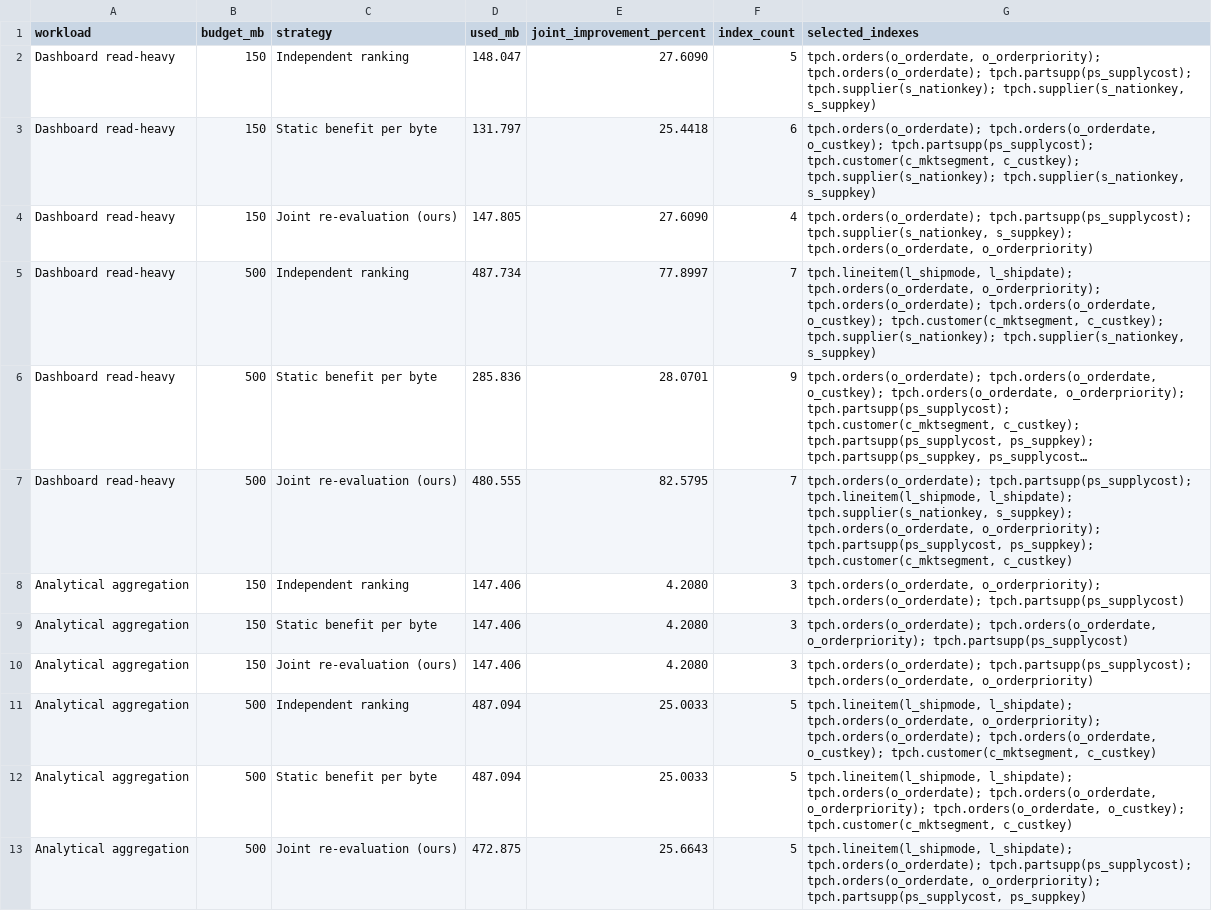
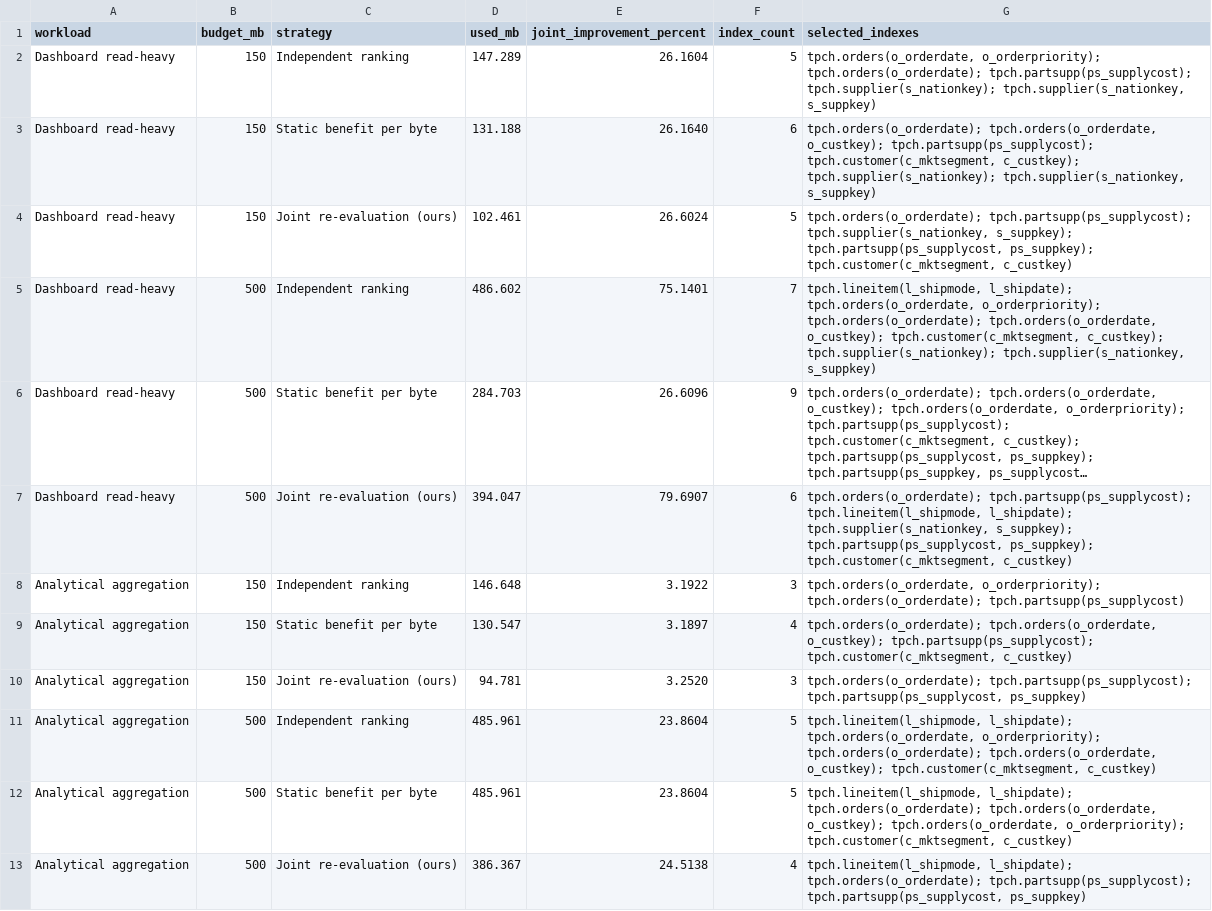
Before and after one commit to SuedaSen/index-advisor, a CSV file: output/reports/strategy-comparison.csv, drawn as a sheet; only a part is shown; long unchanged cells end in …; the diff covers the shown part only; the diff names each change by its address in the sheet, - before the commit and + after, or states it on an @@ line.

```diff
--- a/output/reports/strategy-comparison.csv
+++ b/output/reports/strategy-comparison.csv
-D2 (used_mb): 148.047
+D2 (used_mb): 147.289
-E2 (joint_improvement_percent): 27.6090
+E2 (joint_improvement_percent): 26.1604
-D3 (used_mb): 131.797
+D3 (used_mb): 131.188
-E3 (joint_improvement_percent): 25.4418
+E3 (joint_improvement_percent): 26.1640
-D4 (used_mb): 147.805
+D4 (used_mb): 102.461
-E4 (joint_improvement_percent): 27.6090
+E4 (joint_improvement_percent): 26.6024
-F4 (index_count): 4
+F4 (index_count): 5
-G4 (selected_indexes): …tpch.supplier(s_nationkey, s_suppkey); tpch.orders(o_orderdate, o_orderpriority)
+G4 (selected_indexes): …tpch.supplier(s_nationkey, s_suppkey); tpch.partsupp(ps_supplycost, ps_suppkey); tpch.customer(c_mktsegment, c_custkey)
-D5 (used_mb): 487.734
+D5 (used_mb): 486.602
-E5 (joint_improvement_percent): 77.8997
+E5 (joint_improvement_percent): 75.1401
-D6 (used_mb): 285.836
+D6 (used_mb): 284.703
-E6 (joint_improvement_percent): 28.0701
+E6 (joint_improvement_percent): 26.6096
-D7 (used_mb): 480.555
+D7 (used_mb): 394.047
-E7 (joint_improvement_percent): 82.5795
+E7 (joint_improvement_percent): 79.6907
-F7 (index_count): 7
+F7 (index_count): 6
-G7 (selected_indexes): …tpch.supplier(s_nationkey, s_suppkey); tpch.orders(o_orderdate, o_orderpriority); tpch.partsupp(ps_supplycost, ps_suppkey);…
+G7 (selected_indexes): …tpch.supplier(s_nationkey, s_suppkey); tpch.partsupp(ps_supplycost, ps_suppkey);…
-D8 (used_mb): 147.406
+D8 (used_mb): 146.648
-E8 (joint_improvement_percent): 4.2080
+E8 (joint_improvement_percent): 3.1922
-D9 (used_mb): 147.406
+D9 (used_mb): 130.547
-E9 (joint_improvement_percent): 4.2080
+E9 (joint_improvement_percent): 3.1897
-F9 (index_count): 3
+F9 (index_count): 4
-G9 (selected_indexes): tpch.orders(o_orderdate); tpch.orders(o_orderdate, o_orderpriority); tpch.partsupp(ps_supplycost)
+G9 (selected_indexes): tpch.orders(o_orderdate); tpch.orders(o_orderdate, o_custkey); tpch.partsupp(ps_supplycost); tpch.customer(c_mktsegment, c_custkey)
-D10 (used_mb): 147.406
+D10 (used_mb): 94.781
-E10 (joint_improvement_percent): 4.2080
+E10 (joint_improvement_percent): 3.2520
-G10 (selected_indexes): tpch.orders(o_orderdate); tpch.partsupp(ps_supplycost); tpch.orders(o_orderdate, o_orderpriority)
+G10 (selected_indexes): tpch.orders(o_orderdate); tpch.partsupp(ps_supplycost); tpch.partsupp(ps_supplycost, ps_suppkey)
-D11:D12 (used_mb): 487.094
+D11:D12 (used_mb): 485.961
-E11:E12 (joint_improvement_percent): 25.0033
+E11:E12 (joint_improvement_percent): 23.8604
-G12 (selected_indexes): …tpch.orders(o_orderdate); tpch.orders(o_orderdate, o_orderpriority); tpch.orders(o_orderdate, o_custkey); tpch.customer(c_mktsegment, c_custkey)
+G12 (selected_indexes): …tpch.orders(o_orderdate); tpch.orders(o_orderdate, o_custkey); tpch.orders(o_orderdate, o_orderpriority); tpch.customer(c_mktsegment, c_custkey)
-D13 (used_mb): 472.875
+D13 (used_mb): 386.367
-E13 (joint_improvement_percent): 25.6643
+E13 (joint_improvement_percent): 24.5138
-F13 (index_count): 5
+F13 (index_count): 4
-G13 (selected_indexes): …tpch.orders(o_orderdate); tpch.partsupp(ps_supplycost); tpch.orders(o_orderdate, o_orderpriority); tpch.partsupp(ps_supplycost, ps_suppkey)
+G13 (selected_indexes): …tpch.orders(o_orderdate); tpch.partsupp(ps_supplycost); tpch.partsupp(ps_supplycost, ps_suppkey)
```
Also changed, not shown: 17 edited cells elsewhere in this file, 10 other files.
